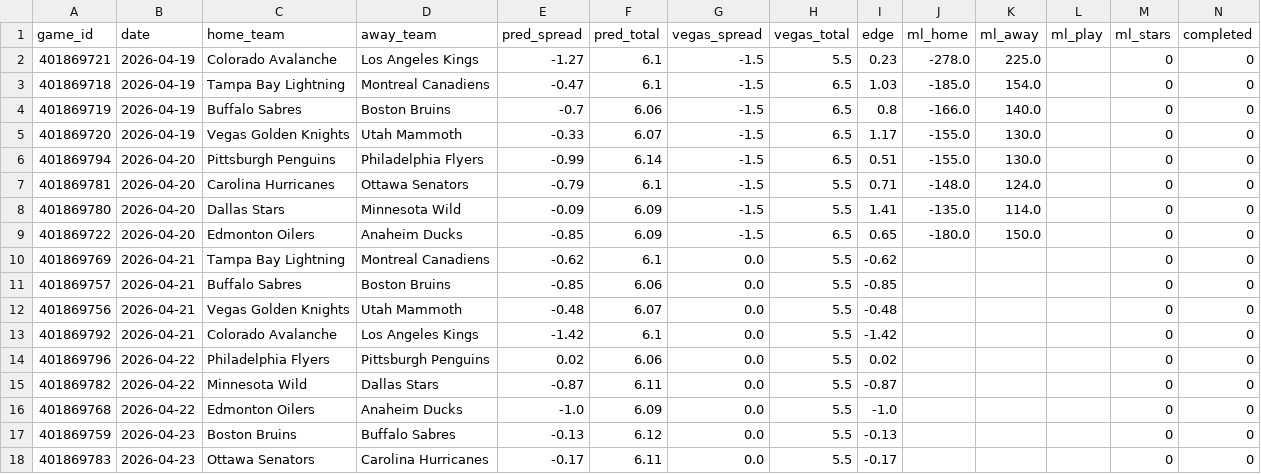
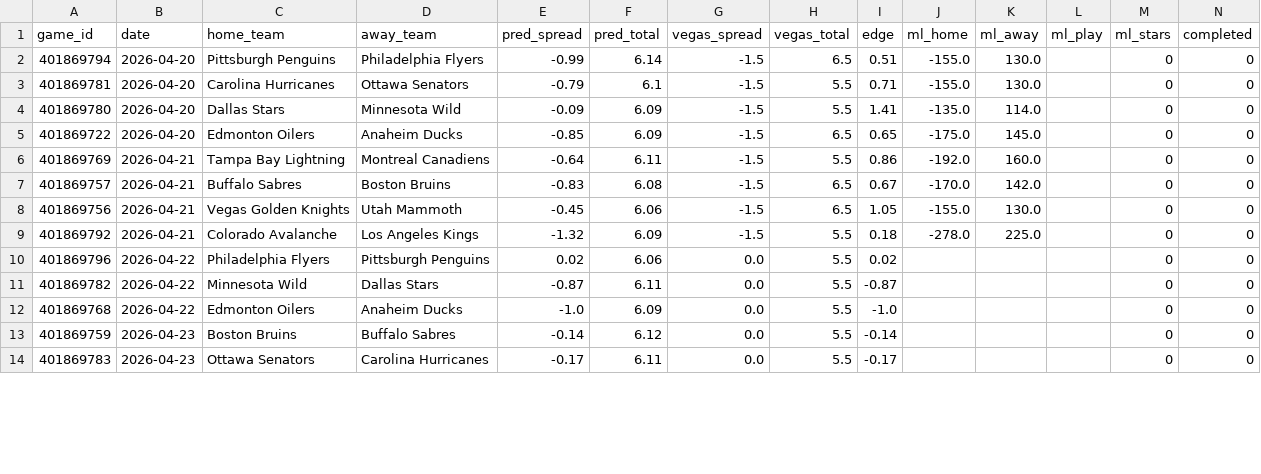
Before and after one commit to mckayje3/eagle-sports, a CSV file: nhl_current_predictions.csv, drawn as a sheet; only a part is shown; the diff covers the shown part only.

```diff
--- a/nhl_current_predictions.csv
+++ b/nhl_current_predictions.csv
@@ -1,14 +1,10 @@
 game_id,date,home_team,away_team,pred_spread,pred_total,vegas_spread,vegas_total,edge,ml_home,ml_away,ml_play,ml_stars,completed
-401869721,2026-04-19,Colorado Avalanche,Los Angeles Kings,-1.27,6.1,-1.5,5.5,0.23,-278.0,225.0,,0,0
-401869718,2026-04-19,Tampa Bay Lightning,Montreal Canadiens,-0.47,6.1,-1.5,6.5,1.03,-185.0,154.0,,0,0
-401869719,2026-04-19,Buffalo Sabres,Boston Bruins,-0.7,6.06,-1.5,6.5,0.8,-166.0,140.0,,0,0
-401869720,2026-04-19,Vegas Golden Knights,Utah Mammoth,-0.33,6.07,-1.5,6.5,1.17,-155.0,130.0,,0,0
 401869794,2026-04-20,Pittsburgh Penguins,Philadelphia Flyers,-0.99,6.14,-1.5,6.5,0.51,-155.0,130.0,,0,0
-401869781,2026-04-20,Carolina Hurricanes,Ottawa Senators,-0.79,6.1,-1.5,5.5,0.71,-148.0,124.0,,0,0
+401869781,2026-04-20,Carolina Hurricanes,Ottawa Senators,-0.79,6.1,-1.5,5.5,0.71,-155.0,130.0,,0,0
 401869780,2026-04-20,Dallas Stars,Minnesota Wild,-0.09,6.09,-1.5,5.5,1.41,-135.0,114.0,,0,0
-401869722,2026-04-20,Edmonton Oilers,Anaheim Ducks,-0.85,6.09,-1.5,6.5,0.65,-180.0,150.0,,0,0
-401869769,2026-04-21,Tampa Bay Lightning,Montreal Canadiens,-0.62,6.1,0.0,5.5,-0.62,,,,0,0
-401869757,2026-04-21,Buffalo Sabres,Boston Bruins,-0.85,6.06,0.0,5.5,-0.85,,,,0,0
-401869756,2026-04-21,Vegas Golden Knights,Utah Mammoth,-0.48,6.07,0.0,5.5,-0.48,,,,0,0
-401869792,2026-04-21,Colorado Avalanche,Los Angeles Kings,-1.42,6.1,0.0,5.5,-1.42,,,,0,0
+401869722,2026-04-20,Edmonton Oilers,Anaheim Ducks,-0.85,6.09,-1.5,6.5,0.65,-175.0,145.0,,0,0
+401869769,2026-04-21,Tampa Bay Lightning,Montreal Canadiens,-0.64,6.11,-1.5,5.5,0.86,-192.0,160.0,,0,0
+401869757,2026-04-21,Buffalo Sabres,Boston Bruins,-0.83,6.08,-1.5,6.5,0.67,-170.0,142.0,,0,0
+401869756,2026-04-21,Vegas Golden Knights,Utah Mammoth,-0.45,6.06,-1.5,6.5,1.05,-155.0,130.0,,0,0
+401869792,2026-04-21,Colorado Avalanche,Los Angeles Kings,-1.32,6.09,-1.5,5.5,0.18,-278.0,225.0,,0,0
 401869796,2026-04-22,Philadelphia Flyers,Pittsburgh Penguins,0.02,6.06,0.0,5.5,0.02,,,,0,0
@@ -16,3 +12,3 @@ game_id,date,home_team,away_team,pred_spread,pred_total,vegas_spread,vegas_total
 401869768,2026-04-22,Edmonton Oilers,Anaheim Ducks,-1.0,6.09,0.0,5.5,-1.0,,,,0,0
-401869759,2026-04-23,Boston Bruins,Buffalo Sabres,-0.13,6.12,0.0,5.5,-0.13,,,,0,0
+401869759,2026-04-23,Boston Bruins,Buffalo Sabres,-0.14,6.12,0.0,5.5,-0.14,,,,0,0
 401869783,2026-04-23,Ottawa Senators,Carolina Hurricanes,-0.17,6.11,0.0,5.5,-0.17,,,,0,0
```
Also changed, not shown: 3 added rows and 17 edited cells elsewhere in this file, nba_current_predictions.csv, 2 other files.
